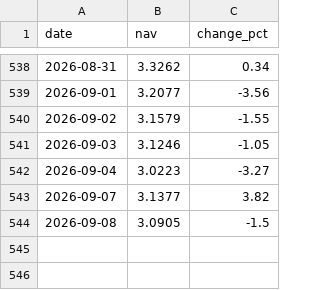
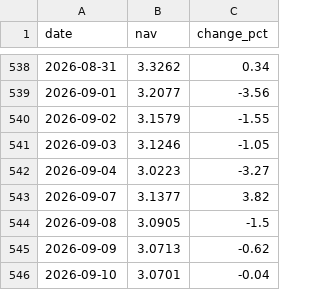
Before and after one commit to Luo923/stock-data-fetcher, a CSV file: data/fund_021532.csv, drawn as a sheet; only a part is shown, gaps mark what is left out.

```diff
--- a/data/fund_021532.csv
+++ b/data/fund_021532.csv
@@ -544 +544,3 @@ date,nav,change_pct
 2026-09-08,3.0905,-1.5
+2026-09-09,3.0713,-0.62
+2026-09-10,3.0701,-0.04
```
Also changed, not shown: data/fund_002611.csv, data/fund_015790.csv, 37 other files.
